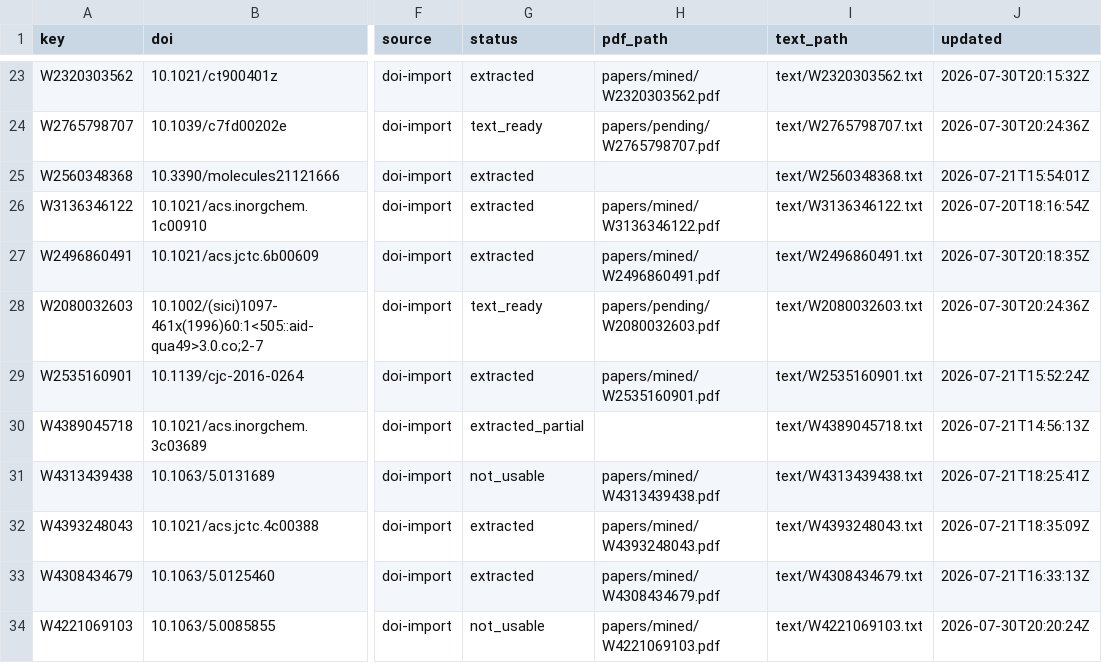
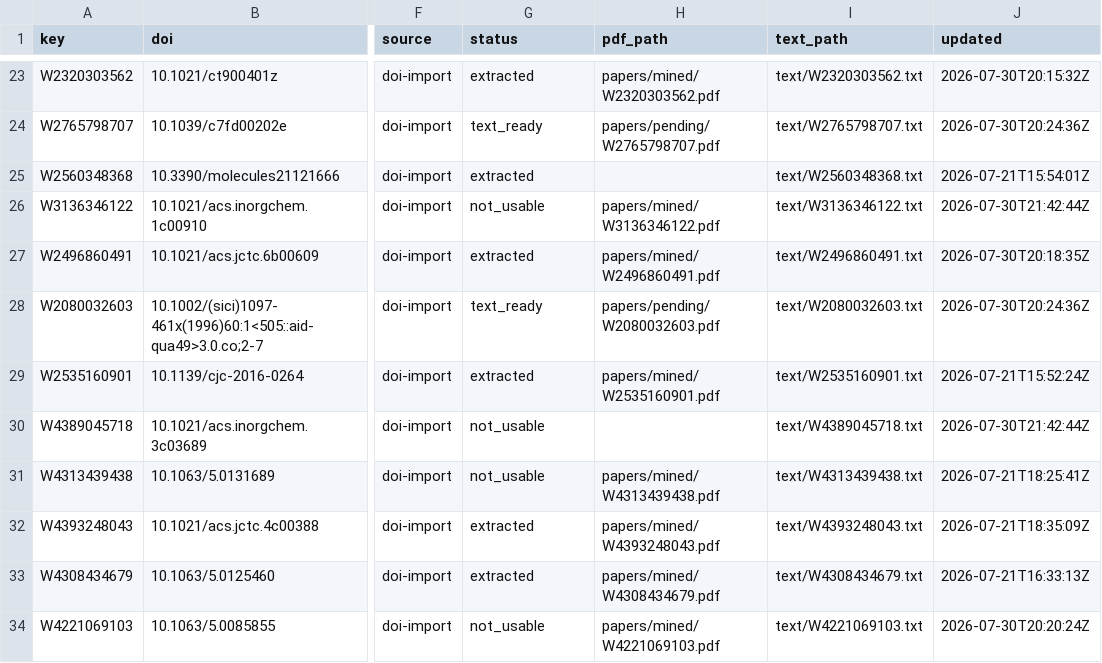
Before and after one commit to victorchanglee/aimdb, a CSV file: database/papers_index.csv, drawn as a sheet; only a part is shown, gaps mark what is left out; the diff covers the shown part only; the diff names each change by its address in the sheet, - before the commit and + after, or states it on an @@ line.

```diff
--- a/database/papers_index.csv
+++ b/database/papers_index.csv
-G26 (status): extracted
+G26 (status): not_usable
-J26 (updated): 2026-07-20T18:16:54Z
+J26 (updated): 2026-07-30T21:42:44Z
-G30 (status): extracted_partial
+G30 (status): not_usable
-J30 (updated): 2026-07-21T14:56:13Z
+J30 (updated): 2026-07-30T21:42:44Z
```
Also changed, not shown: 39 edited cells elsewhere in this file, 2 other files.
